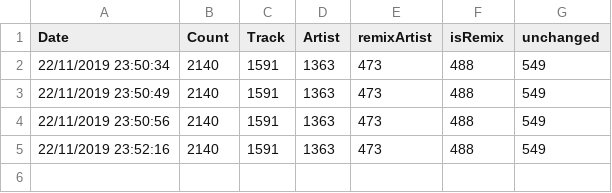
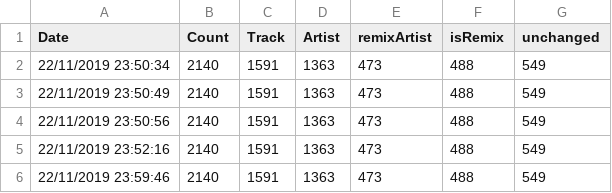
Before and after one commit to BackInBash/DeezerSync, a CSV file: DataAnalytics/PrepareSearch.csv, drawn as a sheet.

```diff
--- a/DataAnalytics/PrepareSearch.csv
+++ b/DataAnalytics/PrepareSearch.csv
@@ -5 +5,2 @@ Date, Count, Track, Artist, remixArtist, isRemix, unchanged
 22/11/2019 23:52:16, 2140, 1591, 1363, 473, 488, 549
+22/11/2019 23:59:46, 2140, 1591, 1363, 473, 488, 549
```
Also changed, not shown: 1 other file.
